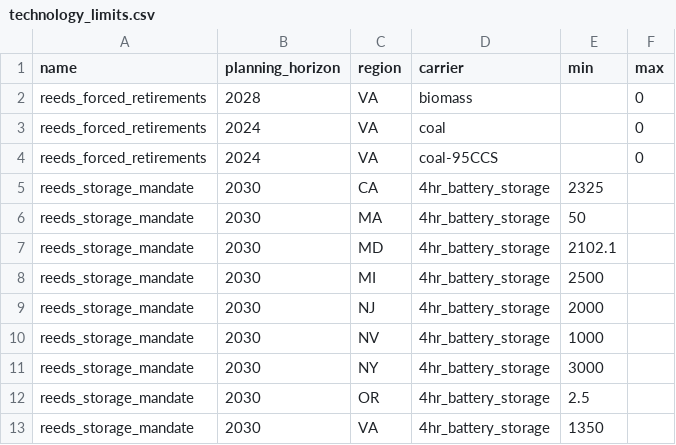
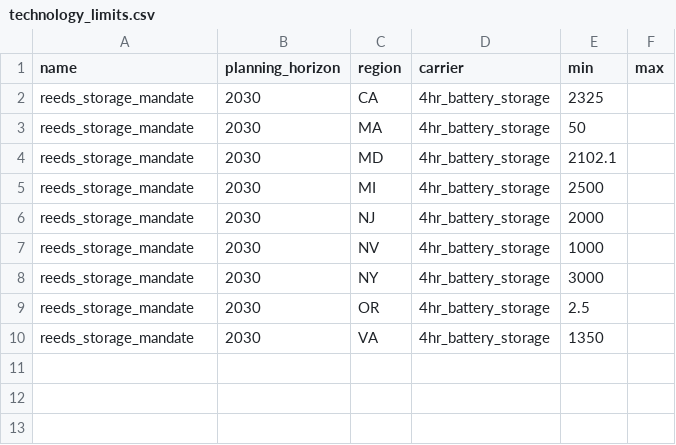
Before and after one commit to DeltaE/pypsa-gsa, a CSV file: resources/policy/technology_limits.csv, drawn as a sheet.

```diff
--- a/resources/policy/technology_limits.csv
+++ b/resources/policy/technology_limits.csv
@@ -1,5 +1,2 @@
 name,planning_horizon,region,carrier,min,max
-reeds_forced_retirements,2028,VA,biomass,,0
-reeds_forced_retirements,2024,VA,coal,,0
-reeds_forced_retirements,2024,VA,coal-95CCS,,0
 reeds_storage_mandate,2030,CA,4hr_battery_storage,2325,
```
Also changed, not shown: config/results.csv, 7 other files.
